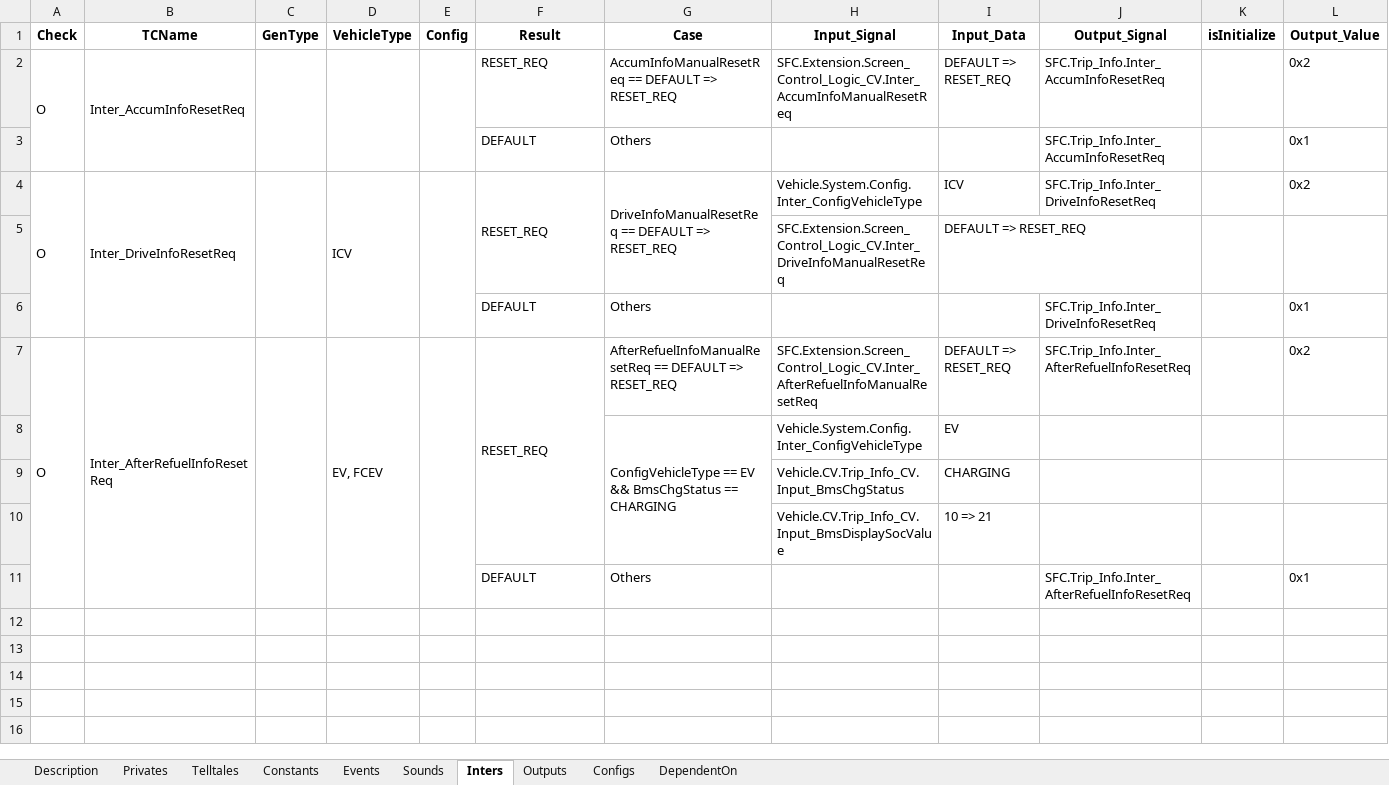
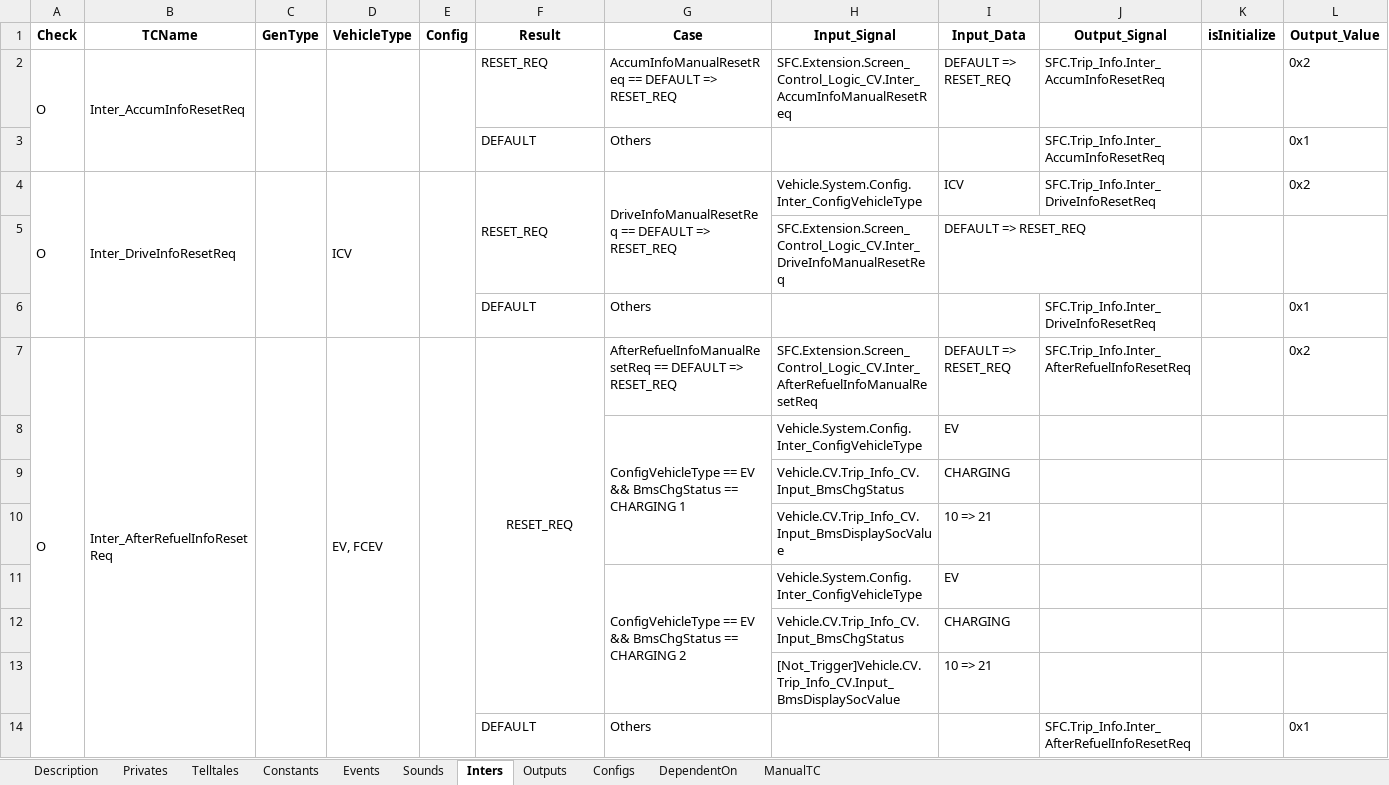
Before and after one commit to rlarudgh1997/Application, an Excel workbook: model/SFC/CV/Trip_Info_CV/Trip_Info_CV[CV380].xlsx, sheet Inters, drawn as a sheet; values as stored, in another font and other column widths than the file's, no borders; the diff names each change by its address in the sheet, - before the commit and + after, or states it on an @@ line.

```diff
--- a/model/SFC/CV/Trip_Info_CV/Trip_Info_CV[CV380].xlsx (sheet Inters)
+++ b/model/SFC/CV/Trip_Info_CV/Trip_Info_CV[CV380].xlsx (sheet Inters)
+sheet tab: ManualTC
-F7 alignment: left
+F7 alignment: center
-G8 (Case): …== CHARGING
+G8 (Case): …== CHARGING 1
+row 11:  |  |  |  |  |  | ConfigVehicleType == EV && BmsChgStatus == CHARGING 2 | Vehicle.System.Config.Inter_ConfigVehicleType | EV
+row 12:  |  |  |  |  |  |  | Vehicle.CV.Trip_Info_CV.Input_BmsChgStatus | CHARGING
+row 13:  |  |  |  |  |  |  | [Not_Trigger]Vehicle.CV.Trip_Info_CV.Input_BmsDisplaySocValue | 10 => 21
```
Also changed, not shown: sheet DependentOn, model/SFC/CV/Steering_Warning_Lamp/Steering_Warning_Lamp[CV350].xlsx, model/SFC/CV/Transmission_Warning_CV/Transmission_Warning_CV[CV410].xlsx, 11 other files.
